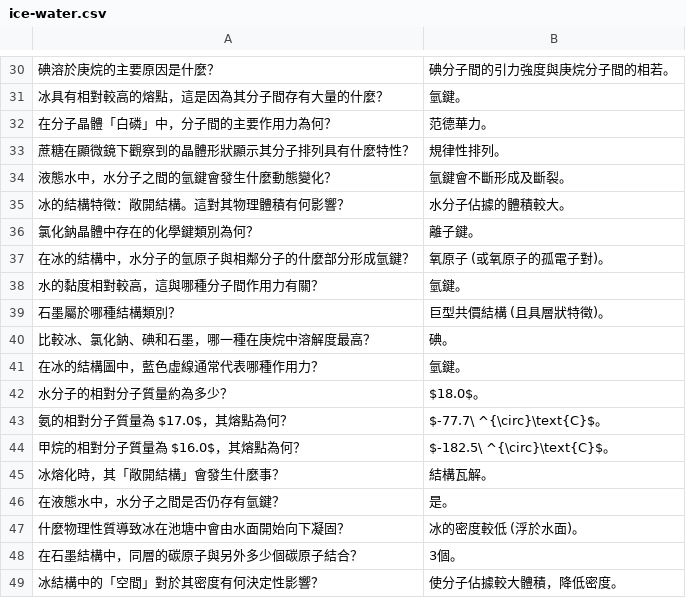
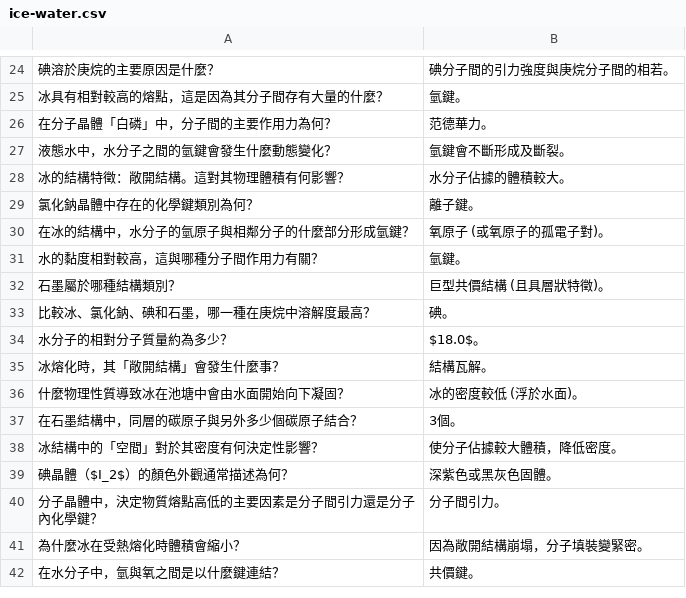
Before and after one commit to Jaymakqq/calfss-chem, a CSV file: cards/data/ice-water.csv, drawn as a sheet; only a part is shown, gaps mark what is left out; the shorter side is filled out with more unchanged rows; the diff covers the shown part only; the diff names each change by its address in the sheet, - before the commit and + after, or states it on an @@ line.

```diff
--- a/cards/data/ice-water.csv
+++ b/cards/data/ice-water.csv
-row 33: 蔗糖在顯微鏡下觀察到的晶體形狀顯示其分子排列具有什麼特性？ | 規律性排列。
-row 41: 在冰的結構圖中，藍色虛線通常代表哪種作用力？ | 氫鍵。
-row 43: 氨的相對分子質量為 $17.0$，其熔點為何？ | $-77.7\ ^{\circ}\text{C}$。
-row 44: 甲烷的相對分子質量為 $16.0$，其熔點為何？ | $-182.5\ ^{\circ}\text{C}$。
-row 46: 在液態水中，水分子之間是否仍存有氫鍵？ | 是。
```
Also changed, not shown: 11 removed rows elsewhere in this file, cards/data/intermolecular-forces.csv, cards/data/polarity.csv, 1 other file.
